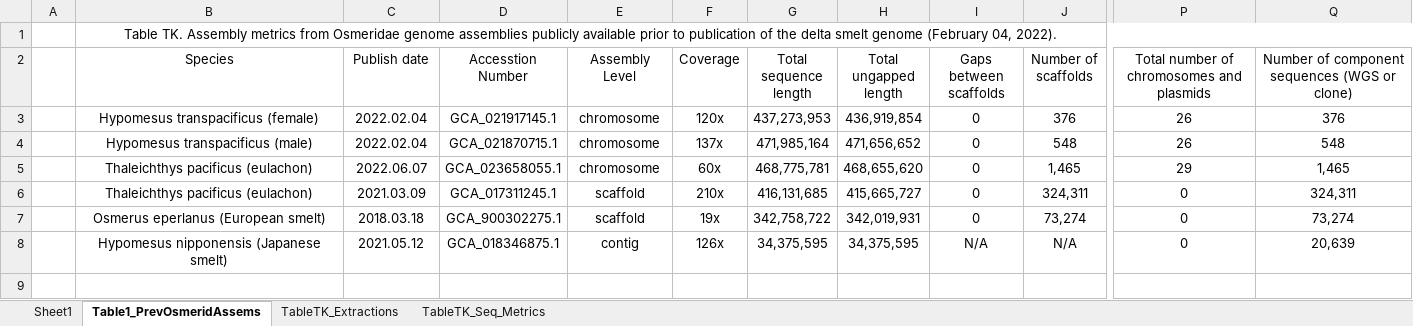
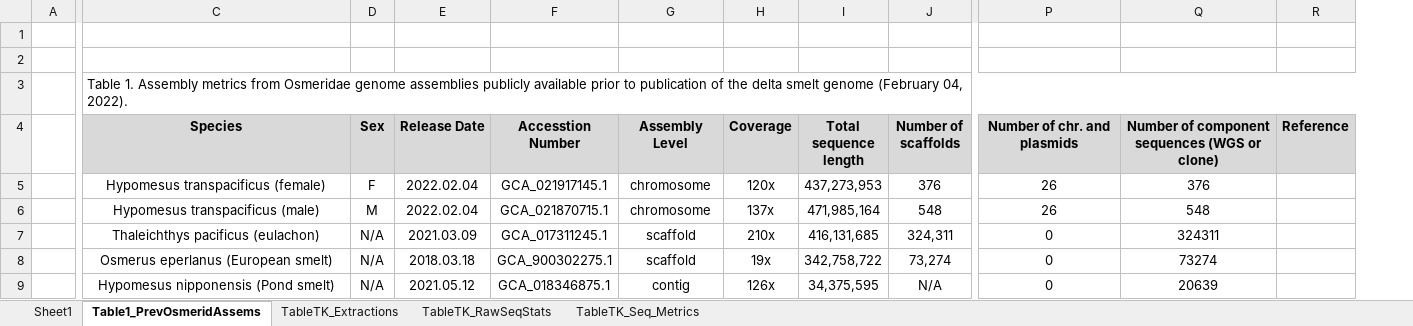
Before and after one commit to shannonekj/dissertation, an Excel workbook: tables_and_figures/Tables.xlsx, sheet Table1_PrevOsmeridAssems, drawn as a sheet; only a part is shown, gaps mark what is left out; values as stored, in another font and other column widths than the file's, no borders; removed rows and columns are numbered as before the commit, all else as after; rows hold the shown columns only; ↵ is a line break in a cell; the diff covers the shown part only; the diff names each change by its address in the sheet, - before the commit and + after, or states it on an @@ line.

Commit message:
four tables total

```diff
--- a/tables_and_figures/Tables.xlsx (sheet Table1_PrevOsmeridAssems)
+++ b/tables_and_figures/Tables.xlsx (sheet Table1_PrevOsmeridAssems)
+sheet tab: TableTK_RawSeqStats
+column D (Sex), rows 5-9: F | M | N/A | N/A | N/A
-column H (Total ungapped length), rows 3-4: 436,919,854 | 471,656,652; rows 6-8: 415,665,727 | 342,019,931 | 34,375,595
-column I (Gaps between scaffolds), rows 3-4: 0 | 0; rows 6-8: 0 | 0 | N/A
+column R (Reference), empty
+row 1: (empty)
+row 2: (empty)
-C3 (Species): Table TK. Assembly metrics…
+C3 (Species): Table 1. Assembly metrics…
-C3 alignment: center
+C3 alignment: left
@@ C4 fill: none → #D9D9D9, bold: off → on @@
-E4: Publish date
+E4: Release Date
@@ E4:I4 fill: none → #D9D9D9, bold: off → on @@
-F4: Accesstion Number
+F4: Accesstion ↵ Number
-G4: Assembly Level
+G4: Assembly ↵ Level
@@ J4:Q4 fill: none → #D9D9D9, bold: off → on @@
-P4: Total number of chromosomes and plasmids
+P4: Number of chr. and plasmids
-row 5:  | Thaleichthys pacificus (eulachon) | 2022.06.07 | GCA_023658055.1 | chromosome | 60x | 468,775,781 | 468,655,620 | 0 | 1,465 | 29 | 1,465
-Q7: 324,311
+Q7: 324311
-Q8: 73,274
+Q8: 73274
-C9 (Species): Hypomesus nipponensis (Japanese smelt)
+C9 (Species): Hypomesus nipponensis (Pond smelt)
-Q9: 20,639
+Q9: 20639
```
Also changed, not shown: 1 added column and cell formats elsewhere in this sheet, sheet TableTK_Seq_Metrics, sheet TableTK_Extractions.
